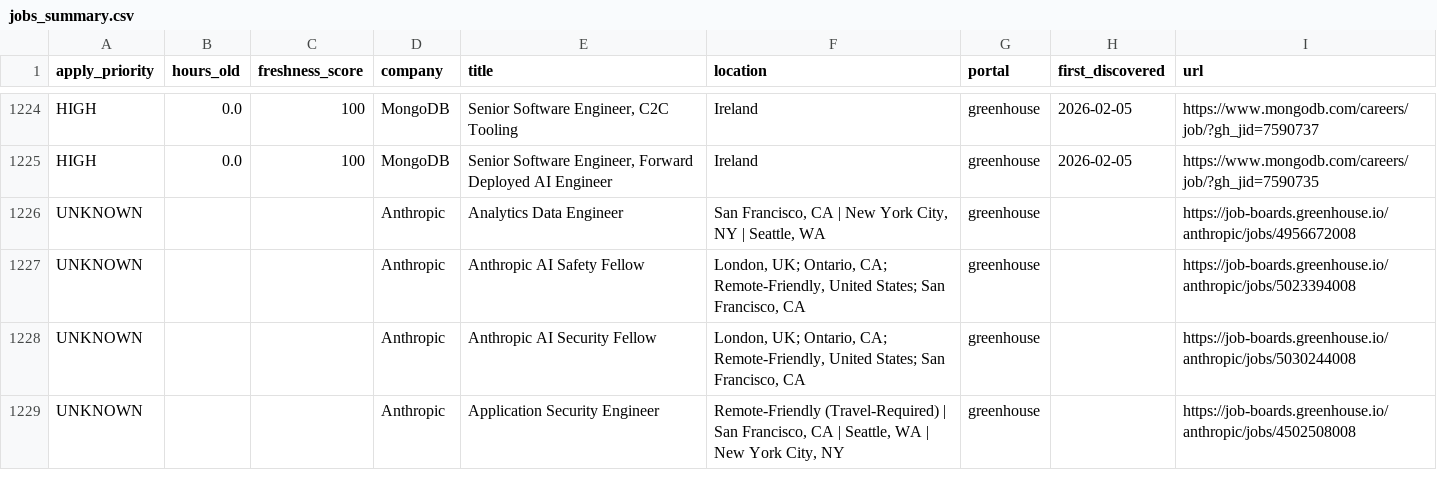
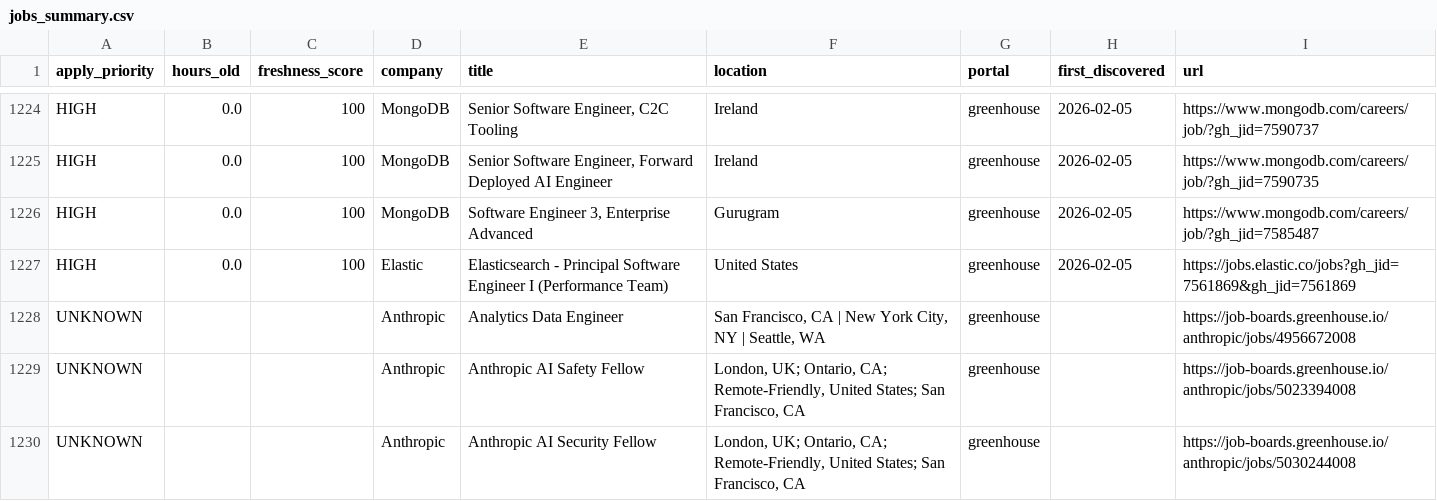
Before and after one commit to Nuthanreddy05/tech-jobs-scraper, a CSV file: jobs/jobs_summary.csv, drawn as a sheet; only a part is shown, gaps mark what is left out; the shorter side is filled out with more unchanged rows; the diff names each change by its address in the sheet, - before the commit and + after, or states it on an @@ line.

```diff
--- a/jobs/jobs_summary.csv
+++ b/jobs/jobs_summary.csv
+row 1226: HIGH | 0.0 | 100 | MongoDB | Software Engineer 3, Enterprise Advanced | Gurugram | greenhouse | 2026-02-05 | https://www.mongodb.com/careers/job/?gh_jid=7585487
+row 1227: HIGH | 0.0 | 100 | Elastic | Elasticsearch - Principal Software Engineer I (Performance Team) | United States | greenhouse | 2026-02-05 | https://jobs.elastic.co/jobs?gh_jid=7561869&gh_jid=7561869
```
Also changed, not shown: 5 other files.
